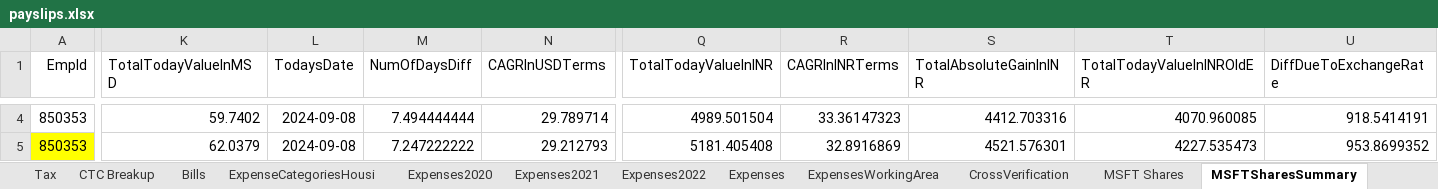
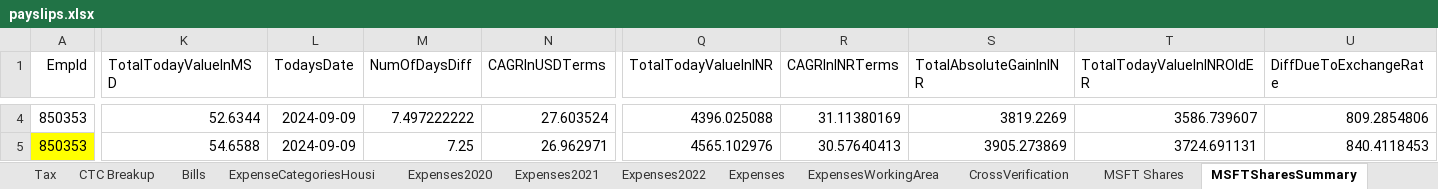
Before and after one commit to NagendraSUVCE/Historical-Stock-Data-Yahoo-Finance, an Excel workbook: StockTicker/StockTicker/payslips.xlsx, sheet MSFTSharesSummary, drawn as a sheet; only a part is shown, gaps mark what is left out; values as stored, in another font and other column widths than the file's, no borders; the diff covers the shown part only; the diff names each change by its address in the sheet, - before the commit and + after, or states it on an @@ line.

```diff
--- a/StockTicker/StockTicker/payslips.xlsx (sheet MSFTSharesSummary)
+++ b/StockTicker/StockTicker/payslips.xlsx (sheet MSFTSharesSummary)
-K4 (TotalTodayValueInMSD): 59.7402
+K4 (TotalTodayValueInMSD): 52.6344
-L4:L5 (TodaysDate): 2024-09-08
+L4:L5 (TodaysDate): 2024-09-09
-M4 (NumOfDaysDiff): 7.494444444
+M4 (NumOfDaysDiff): 7.497222222
-N4 (CAGRInUSDTerms): 29.789714
+N4 (CAGRInUSDTerms): 27.603524
-Q4 (TotalTodayValueInINR): 4989.501504
+Q4 (TotalTodayValueInINR): 4396.025088
-R4 (CAGRInINRTerms): 33.36147323
+R4 (CAGRInINRTerms): 31.11380169
-S4 (TotalAbsoluteGainInINR): 4412.703316
+S4 (TotalAbsoluteGainInINR): 3819.2269
-T4 (TotalTodayValueInINROldER): 4070.960085
+T4 (TotalTodayValueInINROldER): 3586.739607
-U4 (DiffDueToExchangeRate): 918.5414191
+U4 (DiffDueToExchangeRate): 809.2854806
-K5 (TotalTodayValueInMSD): 62.0379
+K5 (TotalTodayValueInMSD): 54.6588
-M5 (NumOfDaysDiff): 7.247222222
+M5 (NumOfDaysDiff): 7.25
-N5 (CAGRInUSDTerms): 29.212793
+N5 (CAGRInUSDTerms): 26.962971
-Q5 (TotalTodayValueInINR): 5181.405408
+Q5 (TotalTodayValueInINR): 4565.102976
-R5 (CAGRInINRTerms): 32.8916869
+R5 (CAGRInINRTerms): 30.57640413
-S5 (TotalAbsoluteGainInINR): 4521.576301
+S5 (TotalAbsoluteGainInINR): 3905.273869
-T5 (TotalTodayValueInINROldER): 4227.535473
+T5 (TotalTodayValueInINROldER): 3724.691131
-U5 (DiffDueToExchangeRate): 953.8699352
+U5 (DiffDueToExchangeRate): 840.4118453
```
Also changed, not shown: 2 added rows, 2 removed rows, 575 edited cells and cell formats elsewhere in this sheet, 2 other files.
